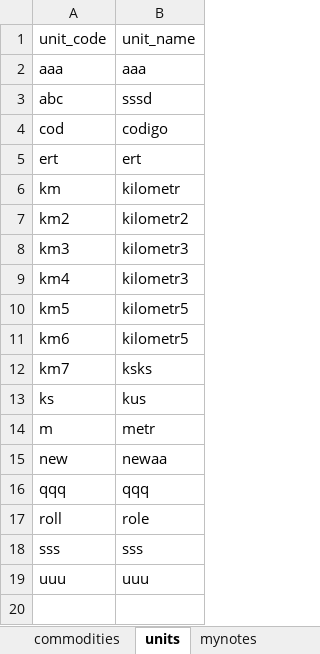
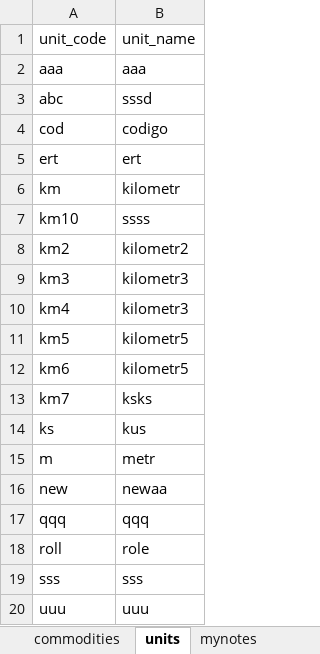
Before and after one commit to zajanaza/BraasiMRPVBA, an Excel workbook: BrassiMRP.xlsm, sheet units, drawn as a sheet; values as stored, in another font and other column widths than the file's, no borders; table styles not drawn; the diff names each change by its address in the sheet, - before the commit and + after, or states it on an @@ line.

```diff
--- a/BrassiMRP.xlsm (sheet units)
+++ b/BrassiMRP.xlsm (sheet units)
+row 7: km10 | ssss
```
Also changed, not shown: sheet commodities, sheet mynotes, charts or pictures.
